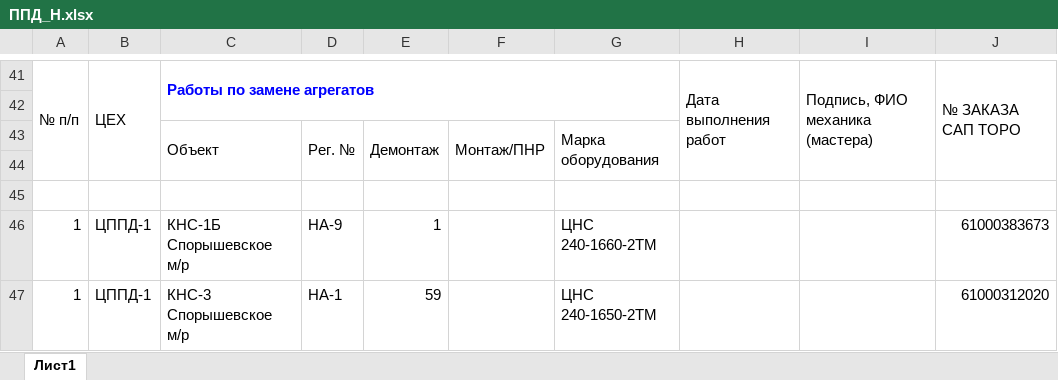
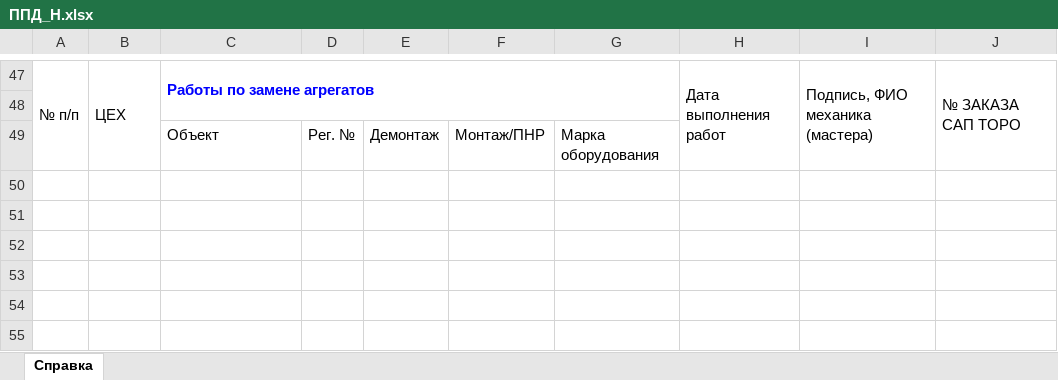
Before and after one commit to SergeyFoma/ServisPSO, an Excel workbook: ППД_Н.xlsx, sheet Справка, drawn as a sheet; only a part is shown, gaps mark what is left out; values as stored, in another font and other column widths than the file's, no borders; removed rows and columns are numbered as before the commit, all else as after; the diff covers the shown part only; the diff names each change by its address in the sheet, - before the commit and + after, or states it on an @@ line.

```diff
--- a/ППД_Н.xlsx (sheet Справка)
+++ b/ППД_Н.xlsx (sheet Справка)
-sheet tab: Лист1
+sheet tab: Справка
-C43:C44 merged
-D43:D44 merged
-E43:E44 merged
-F43:F44 merged
-G43:G44 merged
-row 44: (empty)
-row 45: (empty)
-row 46: 1 | ЦППД-1 | КНС-1Б Спорышевское м/р | НА-9 | 1 |  | ЦНС 240-1660-2ТМ |  |  | 61000383673
-row 47: 1 | ЦППД-1 | КНС-3 Спорышевское м/р | НА-1 | 59 |  | ЦНС 240-1650-2ТМ |  |  | 61000312020
```
Also changed, not shown: 35 added rows, 29 removed rows and 1 moved row elsewhere in this sheet, 2 other files.
